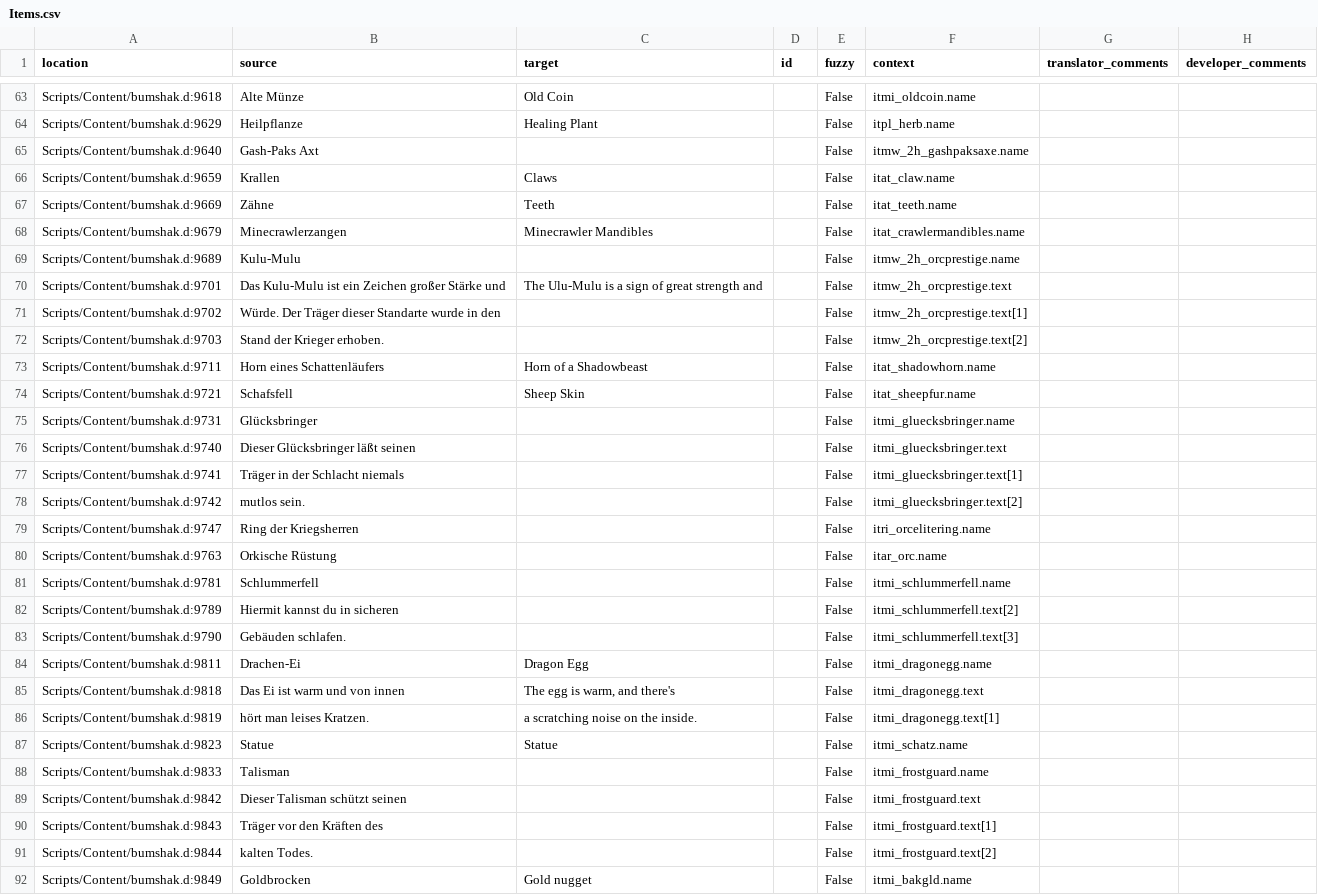
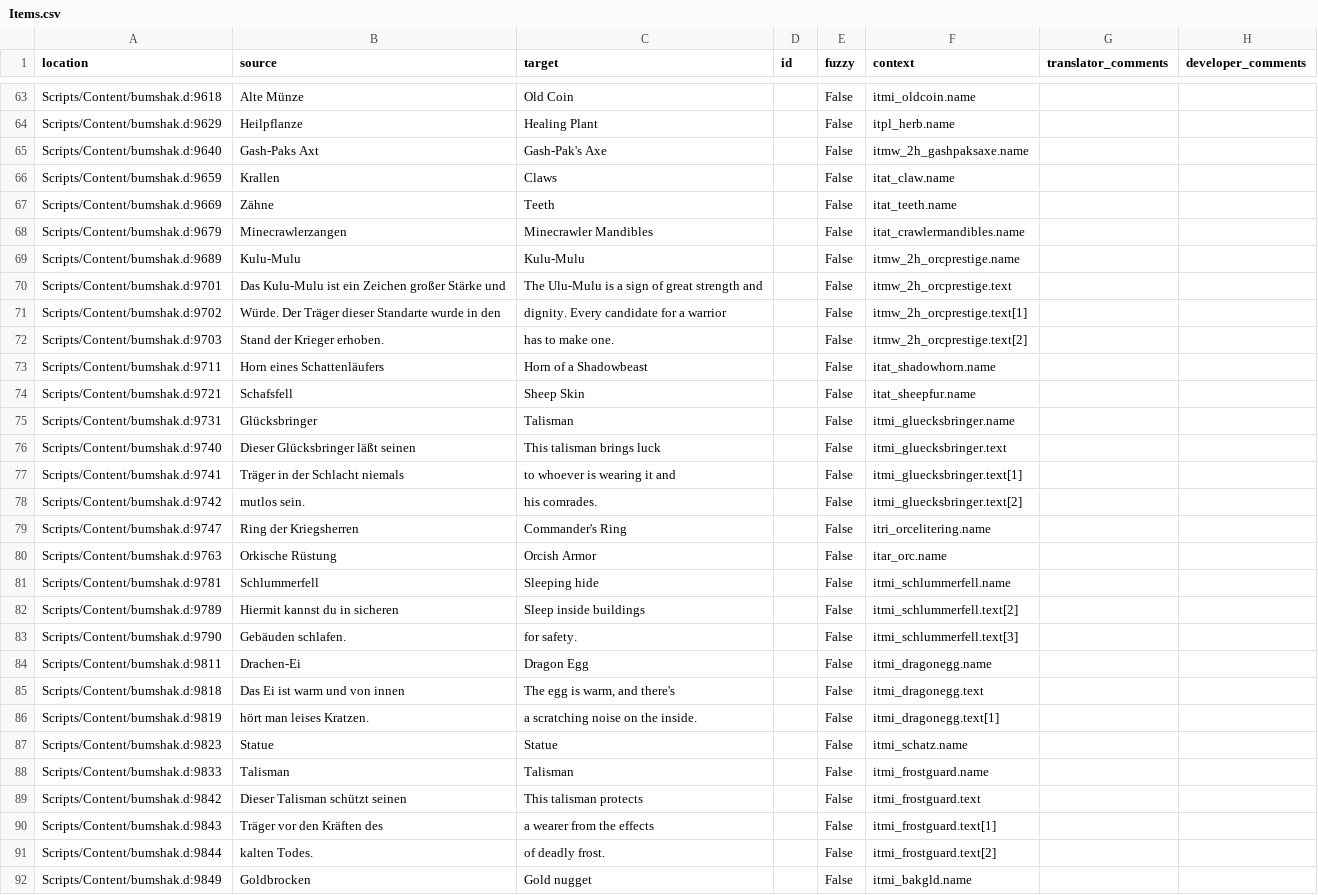
Before and after one commit to auronen/Bumshak, a CSV file: .translations/en/Items.csv, drawn as a sheet; only a part is shown, gaps mark what is left out; the diff covers the shown part only.

Commit message:
Translated using Weblate (English)
Currently translated at 100.0% (128 of 128 strings)

Translation: Bumshak/Items
Translate-URL: http://weblate.cokoliv.eu/projects/bumshak/items/en/

```diff
--- a/.translations/en/Items.csv
+++ b/.translations/en/Items.csv
@@ -64,3 +64,3 @@
 "Scripts/Content/bumshak.d:9629","Heilpflanze","Healing Plant","","False","itpl_herb.name","",""
-"Scripts/Content/bumshak.d:9640","Gash-Paks Axt","","","False","itmw_2h_gashpaksaxe.name","",""
+"Scripts/Content/bumshak.d:9640","Gash-Paks Axt","Gash-Pak's Axe","","False","itmw_2h_gashpaksaxe.name","",""
 "Scripts/Content/bumshak.d:9659","Krallen","Claws","","False","itat_claw.name","",""
@@ -68,17 +68,17 @@
 "Scripts/Content/bumshak.d:9679","Minecrawlerzangen","Minecrawler Mandibles","","False","itat_crawlermandibles.name","",""
-"Scripts/Content/bumshak.d:9689","Kulu-Mulu","","","False","itmw_2h_orcprestige.name","",""
+"Scripts/Content/bumshak.d:9689","Kulu-Mulu","Kulu-Mulu","","False","itmw_2h_orcprestige.name","",""
 "Scripts/Content/bumshak.d:9701","Das Kulu-Mulu ist ein Zeichen großer Stärke und","The Ulu-Mulu is a sign of great strength and","","False","itmw_2h_orcprestige.text","",""
-"Scripts/Content/bumshak.d:9702","Würde. Der Träger dieser Standarte wurde in den","","","False","itmw_2h_orcprestige.text[1]","",""
-"Scripts/Content/bumshak.d:9703","Stand der Krieger erhoben.","","","False","itmw_2h_orcprestige.text[2]","",""
+"Scripts/Content/bumshak.d:9702","Würde. Der Träger dieser Standarte wurde in den","dignity. Every candidate for a warrior","","False","itmw_2h_orcprestige.text[1]","",""
+"Scripts/Content/bumshak.d:9703","Stand der Krieger erhoben.","has to make one.","","False","itmw_2h_orcprestige.text[2]","",""
 "Scripts/Content/bumshak.d:9711","Horn eines Schattenläufers","Horn of a Shadowbeast","","False","itat_shadowhorn.name","",""
 "Scripts/Content/bumshak.d:9721","Schafsfell","Sheep Skin","","False","itat_sheepfur.name","",""
-"Scripts/Content/bumshak.d:9731","Glücksbringer","","","False","itmi_gluecksbringer.name","",""
-"Scripts/Content/bumshak.d:9740","Dieser Glücksbringer läßt seinen","","","False","itmi_gluecksbringer.text","",""
-"Scripts/Content/bumshak.d:9741","Träger in der Schlacht niemals","","","False","itmi_gluecksbringer.text[1]","",""
-"Scripts/Content/bumshak.d:9742","mutlos sein.","","","False","itmi_gluecksbringer.text[2]","",""
-"Scripts/Content/bumshak.d:9747","Ring der Kriegsherren","","","False","itri_orcelitering.name","",""
-"Scripts/Content/bumshak.d:9763","Orkische Rüstung","","","False","itar_orc.name","",""
-"Scripts/Content/bumshak.d:9781","Schlummerfell","","","False","itmi_schlummerfell.name","",""
-"Scripts/Content/bumshak.d:9789","Hiermit kannst du in sicheren","","","False","itmi_schlummerfell.text[2]","",""
-"Scripts/Content/bumshak.d:9790","Gebäuden schlafen.","","","False","itmi_schlummerfell.text[3]","",""
+"Scripts/Content/bumshak.d:9731","Glücksbringer","Talisman","","False","itmi_gluecksbringer.name","",""
+"Scripts/Content/bumshak.d:9740","Dieser Glücksbringer läßt seinen","This talisman brings luck","","False","itmi_gluecksbringer.text","",""
+"Scripts/Content/bumshak.d:9741","Träger in der Schlacht niemals","to whoever is wearing it and","","False","itmi_gluecksbringer.text[1]","",""
+"Scripts/Content/bumshak.d:9742","mutlos sein.","his comrades.","","False","itmi_gluecksbringer.text[2]","",""
+"Scripts/Content/bumshak.d:9747","Ring der Kriegsherren","Commander's Ring","","False","itri_orcelitering.name","",""
+"Scripts/Content/bumshak.d:9763","Orkische Rüstung","Orcish Armor","","False","itar_orc.name","",""
+"Scripts/Content/bumshak.d:9781","Schlummerfell","Sleeping hide","","False","itmi_schlummerfell.name","",""
+"Scripts/Content/bumshak.d:9789","Hiermit kannst du in sicheren","Sleep inside buildings","","False","itmi_schlummerfell.text[2]","",""
+"Scripts/Content/bumshak.d:9790","Gebäuden schlafen.","for safety.","","False","itmi_schlummerfell.text[3]","",""
 "Scripts/Content/bumshak.d:9811","Drachen-Ei","Dragon Egg","","False","itmi_dragonegg.name","",""
@@ -87,6 +87,6 @@
 "Scripts/Content/bumshak.d:9823","Statue","Statue","","False","itmi_schatz.name","",""
-"Scripts/Content/bumshak.d:9833","Talisman","","","False","itmi_frostguard.name","",""
-"Scripts/Content/bumshak.d:9842","Dieser Talisman schützt seinen","","","False","itmi_frostguard.text","",""
-"Scripts/Content/bumshak.d:9843","Träger vor den Kräften des","","","False","itmi_frostguard.text[1]","",""
-"Scripts/Content/bumshak.d:9844","kalten Todes.","","","False","itmi_frostguard.text[2]","",""
+"Scripts/Content/bumshak.d:9833","Talisman","Talisman","","False","itmi_frostguard.name","",""
+"Scripts/Content/bumshak.d:9842","Dieser Talisman schützt seinen","This talisman protects","","False","itmi_frostguard.text","",""
+"Scripts/Content/bumshak.d:9843","Träger vor den Kräften des","a wearer from the effects","","False","itmi_frostguard.text[1]","",""
+"Scripts/Content/bumshak.d:9844","kalten Todes.","of deadly frost.","","False","itmi_frostguard.text[2]","",""
 "Scripts/Content/bumshak.d:9849","Goldbrocken","Gold nugget","","False","itmi_bakgld.name","",""
```
Also changed, not shown: 14 edited cells elsewhere in this file.
